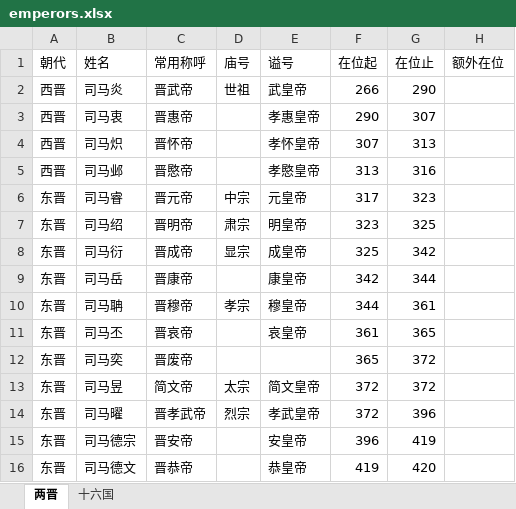
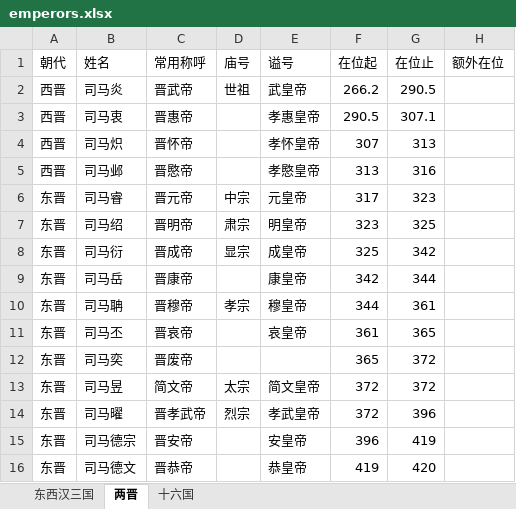
Before and after one commit to age610ww/Emperors_BBF, an Excel workbook: emperors.xlsx, sheet 两晋, drawn as a sheet; values as stored, in another font and other column widths than the file's, no borders; the diff names each change by its address in the sheet, - before the commit and + after, or states it on an @@ line.

```diff
--- a/emperors.xlsx (sheet 两晋)
+++ b/emperors.xlsx (sheet 两晋)
+sheet tab: 东西汉三国
-F2 (在位起): 266
+F2 (在位起): 266.2
-G2 (在位止): 290
+G2 (在位止): 290.5
-F3 (在位起): 290
+F3 (在位起): 290.5
-G3 (在位止): 307
+G3 (在位止): 307.1
```
